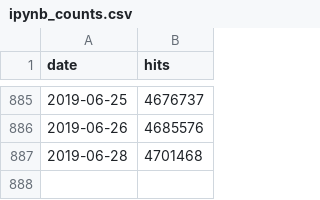
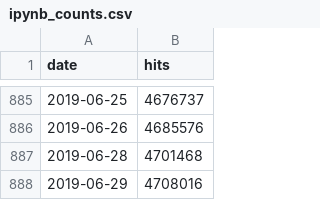
Before and after one commit to parente/nbestimate, a CSV file: ipynb_counts.csv, drawn as a sheet; only a part is shown, gaps mark what is left out.

```diff
--- a/ipynb_counts.csv
+++ b/ipynb_counts.csv
@@ -887 +887,2 @@ date,hits
 2019-06-28,4701468
+2019-06-29,4708016
```
Also changed, not shown: 1 other file.
